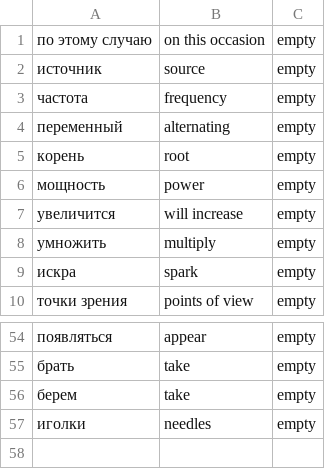
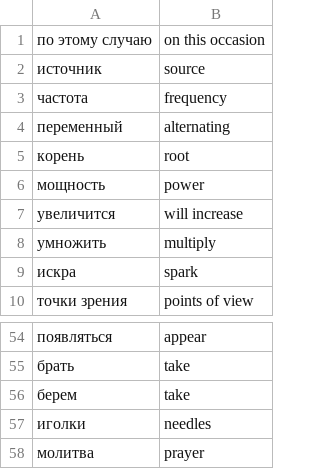
Before and after one commit to jansode/russian-training, a CSV file: custom_words.csv, drawn as a sheet; only a part is shown, gaps mark what is left out; removed rows and columns are numbered as before the commit, all else as after; the diff names each change by its address in the sheet, - before the commit and + after, or states it on an @@ line.

```diff
--- a/custom_words.csv
+++ b/custom_words.csv
-column C, rows 1-10: all empty; rows 54-57: all empty
+row 58: молитва | prayer
```
Also changed, not shown: 6 other files.
